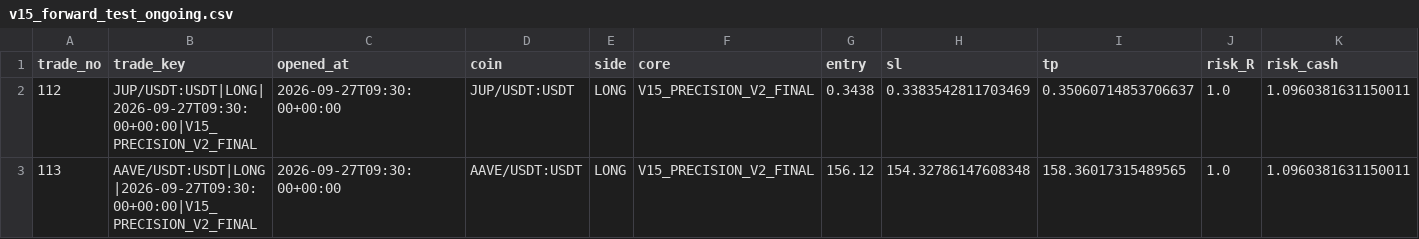
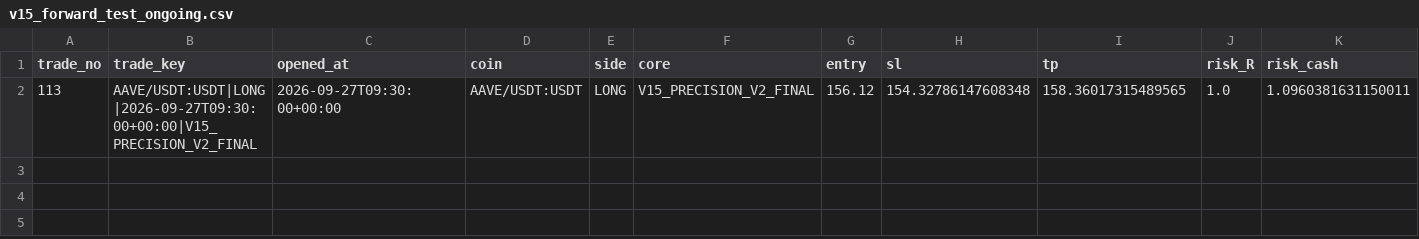
Before and after one commit to samesameagro-droid/sam-edge-v15-v8i, a CSV file: v15_forward_test_ongoing.csv, drawn as a sheet; only a part is shown; rows hold the shown columns only; the diff names each change by its address in the sheet, - before the commit and + after, or states it on an @@ line.

```diff
--- a/v15_forward_test_ongoing.csv
+++ b/v15_forward_test_ongoing.csv
-row 2: 112 | JUP/USDT:USDT|LONG|2026-09-27T09:30:00+00:00|V15_PRECISION_V2_FINAL | 2026-09-27T09:30:00+00:00 | JUP/USDT:USDT | LONG | V15_PRECISION_V2_FINAL | 0.3438 | 0.3383542811703469 | 0.35060714853706637 | 1.0 | 1.0960381631150011
```
Also changed, not shown: paper_v15_trades_v2.csv, v15_forward_test_master_journal.csv, 8 other files.
